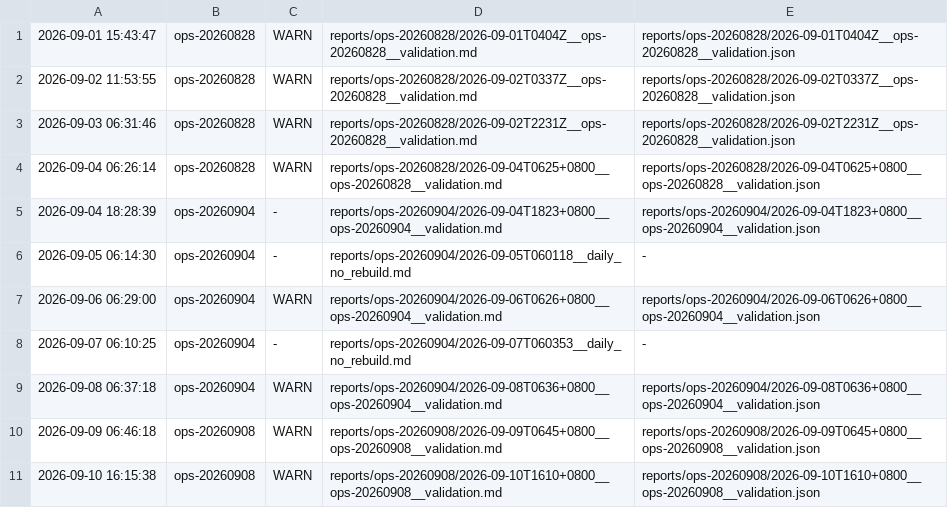
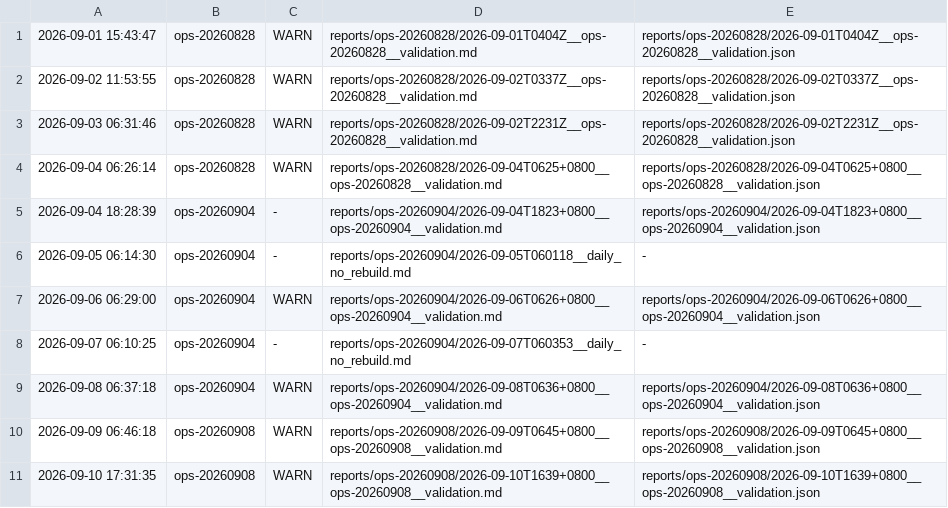
Before and after one commit to ziyang-cheng/SuperNPUBench, a TSV file: reports/index.tsv, drawn as a sheet.

Commit message:
report: ops-20260908 @ 2026-09-10 17:31:35 verdict=WARN (修 category=?,含solution)

```diff
--- a/reports/index.tsv
+++ b/reports/index.tsv
@@ -10,2 +10,2 @@
 2026-09-09 06:46:18	ops-20260908	WARN	reports/ops-20260908/2026-09-09T0645+0800__ops-20260908__validation.md	reports/ops-20260908/2026-09-09T0645+0800__ops-20260908__validation.json
-2026-09-10 16:15:38	ops-20260908	WARN	reports/ops-20260908/2026-09-10T1610+0800__ops-20260908__validation.md	reports/ops-20260908/2026-09-10T1610+0800__ops-20260908__validation.json
+2026-09-10 17:31:35	ops-20260908	WARN	reports/ops-20260908/2026-09-10T1639+0800__ops-20260908__validation.md	reports/ops-20260908/2026-09-10T1639+0800__ops-20260908__validation.json
```
Also changed, not shown: 3 other files.
